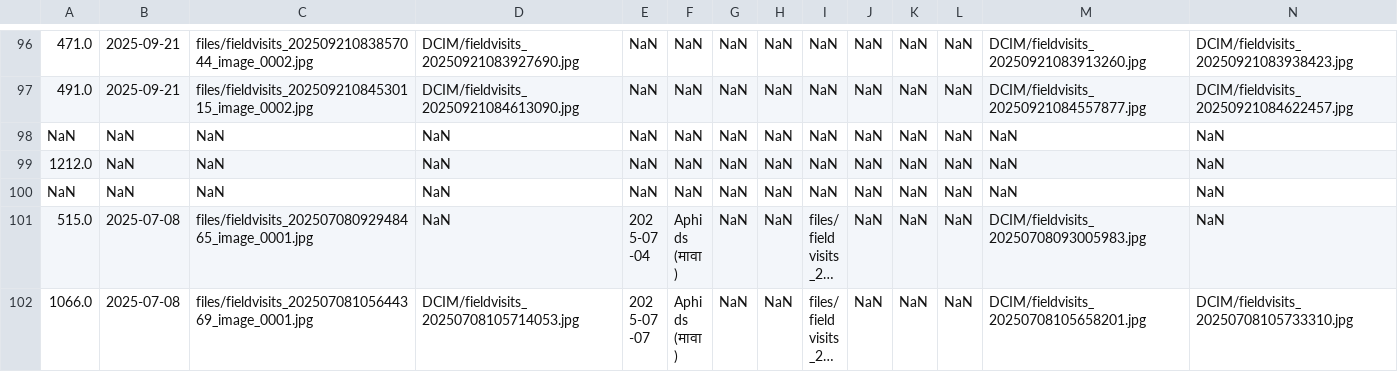
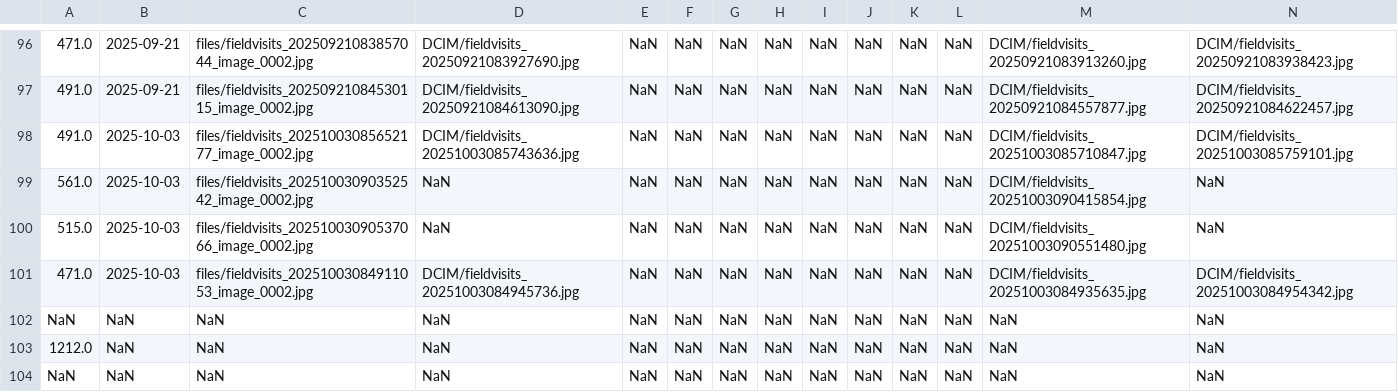
Before and after one commit to karanmaterra/Qfield_Dashboard, a CSV file: data/merged_fieldvisit.csv, drawn as a sheet; only a part is shown, gaps mark what is left out; the shorter side is filled out with more unchanged rows; long unchanged cells end in …; rows hold the shown columns only; the diff names each change by its address in the sheet, - before the commit and + after, or states it on an @@ line.

```diff
--- a/data/merged_fieldvisit.csv
+++ b/data/merged_fieldvisit.csv
+row 98: 491.0 | 2025-10-03 | files/fieldvisits_20251003085652177_image_0002.jpg | DCIM/fieldvisits_20251003085743636.jpg | NaN | NaN | NaN | NaN | NaN | NaN | NaN | NaN | DCIM/fieldvisits_20251003085710847.jpg | DCIM/fieldvisits_20251003085759101.jpg
+row 99: 561.0 | 2025-10-03 | files/fieldvisits_20251003090352542_image_0002.jpg | NaN | NaN | NaN | NaN | NaN | NaN | NaN | NaN | NaN | DCIM/fieldvisits_20251003090415854.jpg | NaN
+row 100: 515.0 | 2025-10-03 | files/fieldvisits_20251003090537066_image_0002.jpg | NaN | NaN | NaN | NaN | NaN | NaN | NaN | NaN | NaN | DCIM/fieldvisits_20251003090551480.jpg | NaN
+row 101: 471.0 | 2025-10-03 | files/fieldvisits_20251003084911053_image_0002.jpg | DCIM/fieldvisits_20251003084945736.jpg | NaN | NaN | NaN | NaN | NaN | NaN | NaN | NaN | DCIM/fieldvisits_20251003084935635.jpg | DCIM/fieldvisits_20251003084954342.jpg
```
Also changed, not shown: data/merged_observation.csv, data/merged_rainfall.csv.
